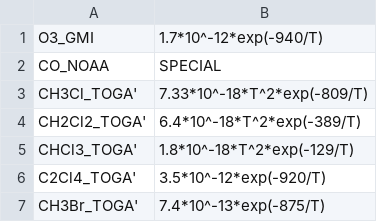
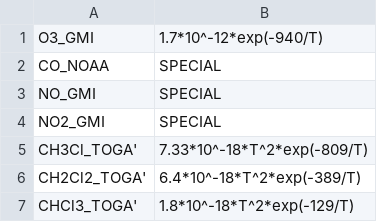
Before and after one commit to irslushy/OH_reactivity, a CSV file: voc_rate_constants.csv, drawn as a sheet; only a part is shown; the shorter side is filled out with more unchanged rows.

Commit message:
Added special case rate constants for more complex species

```diff
--- a/voc_rate_constants.csv
+++ b/voc_rate_constants.csv
@@ -2,2 +2,4 @@ O3_GMI,1.7*10^-12*exp(-940/T)
 CO_NOAA,SPECIAL
+NO_GMI,SPECIAL
+NO2_GMI,SPECIAL
 CH3Cl_TOGA',7.33*10^-18*T^2*exp(-809/T)
```
Also changed, not shown: 1 other file.
